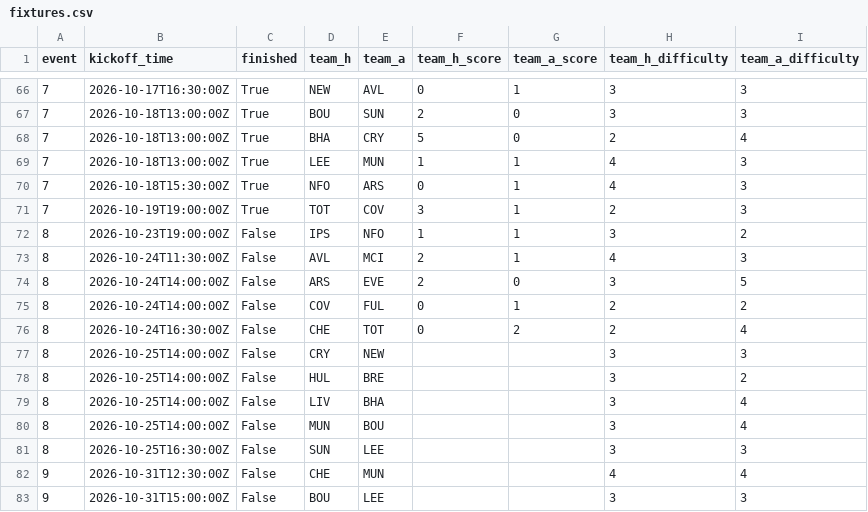
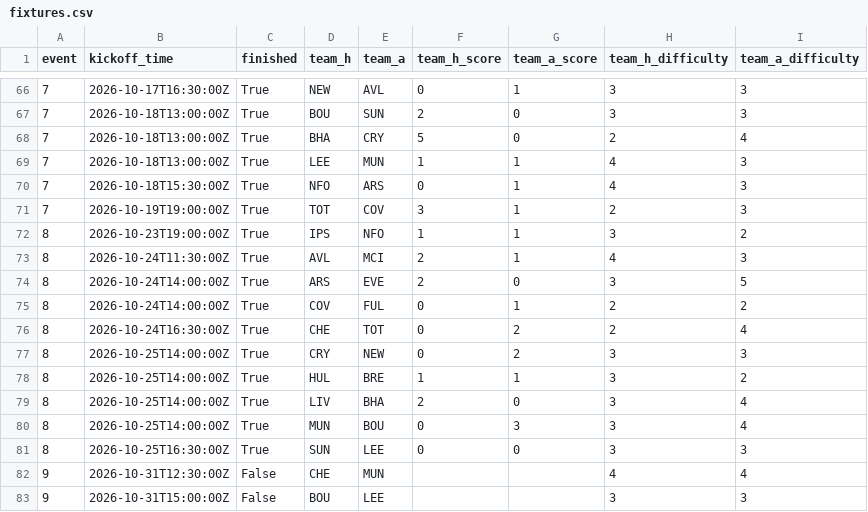
Before and after one commit to Quikksilva/FPLAIAssistant, a CSV file: fpl_data/fixtures.csv, drawn as a sheet; only a part is shown, gaps mark what is left out.

```diff
--- a/fpl_data/fixtures.csv
+++ b/fpl_data/fixtures.csv
@@ -71,12 +71,12 @@ event,kickoff_time,finished,team_h,team_a,team_h_score,team_a_score,team_h_diffi
 7,2026-10-19T19:00:00Z,True,TOT,COV,3,1,2,3
-8,2026-10-23T19:00:00Z,False,IPS,NFO,1,1,3,2
-8,2026-10-24T11:30:00Z,False,AVL,MCI,2,1,4,3
-8,2026-10-24T14:00:00Z,False,ARS,EVE,2,0,3,5
-8,2026-10-24T14:00:00Z,False,COV,FUL,0,1,2,2
-8,2026-10-24T16:30:00Z,False,CHE,TOT,0,2,2,4
-8,2026-10-25T14:00:00Z,False,CRY,NEW,,,3,3
-8,2026-10-25T14:00:00Z,False,HUL,BRE,,,3,2
-8,2026-10-25T14:00:00Z,False,LIV,BHA,,,3,4
-8,2026-10-25T14:00:00Z,False,MUN,BOU,,,3,4
-8,2026-10-25T16:30:00Z,False,SUN,LEE,,,3,3
+8,2026-10-23T19:00:00Z,True,IPS,NFO,1,1,3,2
+8,2026-10-24T11:30:00Z,True,AVL,MCI,2,1,4,3
+8,2026-10-24T14:00:00Z,True,ARS,EVE,2,0,3,5
+8,2026-10-24T14:00:00Z,True,COV,FUL,0,1,2,2
+8,2026-10-24T16:30:00Z,True,CHE,TOT,0,2,2,4
+8,2026-10-25T14:00:00Z,True,CRY,NEW,0,2,3,3
+8,2026-10-25T14:00:00Z,True,HUL,BRE,1,1,3,2
+8,2026-10-25T14:00:00Z,True,LIV,BHA,2,0,3,4
+8,2026-10-25T14:00:00Z,True,MUN,BOU,0,3,3,4
+8,2026-10-25T16:30:00Z,True,SUN,LEE,0,0,3,3
 9,2026-10-31T12:30:00Z,False,CHE,MUN,,,4,4
```
Also changed, not shown: fpl_data/manager_summary.csv, fpl_data/players.csv, 4 other files.
